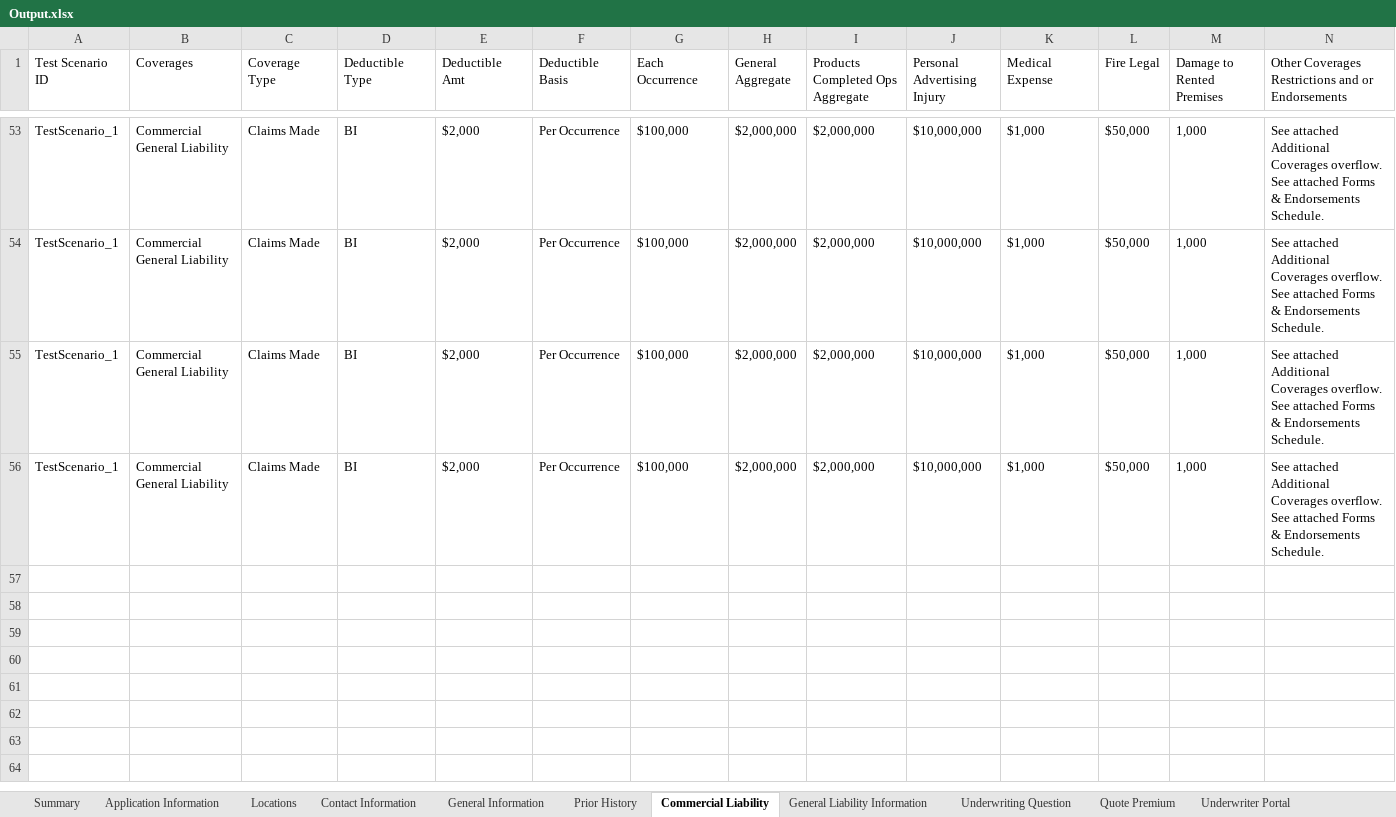
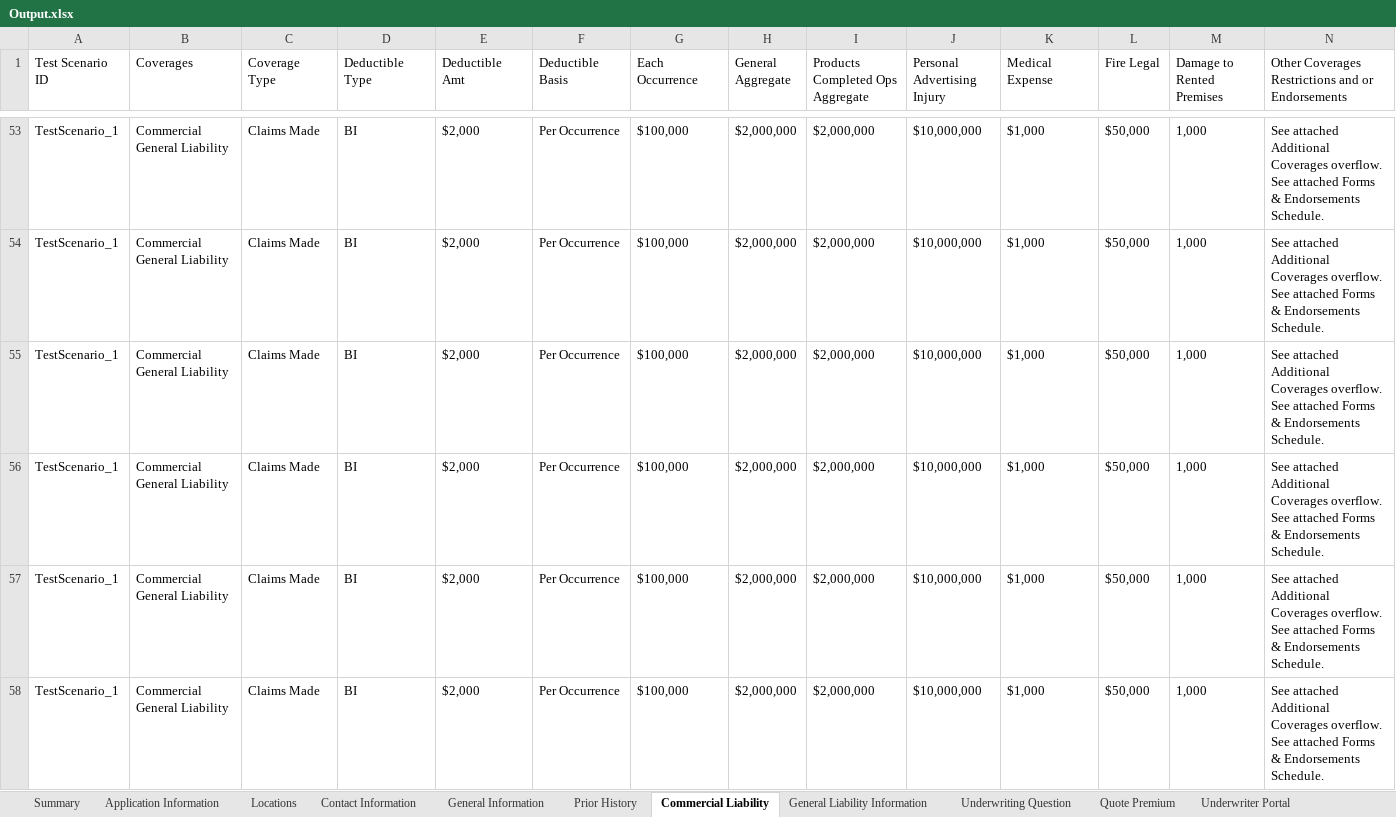
Before and after one commit to KMG-2365/Aqagencii-Automation, an Excel workbook: AgencyAQEndToEndAutomationAR/Output/Output.xlsx, sheet Commercial Liability, drawn as a sheet; only a part is shown, gaps mark what is left out; values as stored, in another font and other column widths than the file's, no borders; rows hold the shown columns only; ↵ is a line break in a cell; the diff names each change by its address in the sheet, - before the commit and + after, or states it on an @@ line.

```diff
--- a/AgencyAQEndToEndAutomationAR/Output/Output.xlsx (sheet Commercial Liability)
+++ b/AgencyAQEndToEndAutomationAR/Output/Output.xlsx (sheet Commercial Liability)
+row 57: TestScenario_1 | Commercial General Liability | Claims Made | BI | $2,000 | Per Occurrence | $100,000 | $2,000,000 | $2,000,000 | $10,000,000 | $1,000 | $50,000 | 1,000 | See attached Additional Coverages overflow. ↵ See attached Forms & Endorsements Schedule.
+row 58: TestScenario_1 | Commercial General Liability | Claims Made | BI | $2,000 | Per Occurrence | $100,000 | $2,000,000 | $2,000,000 | $10,000,000 | $1,000 | $50,000 | 1,000 | See attached Additional Coverages overflow. ↵ See attached Forms & Endorsements Schedule.
```
Also changed, not shown: sheet Contact Information, sheet General Liability Information, sheet Prior History, sheet Application Information, sheet General Information, sheet Locations, 57 other files.
